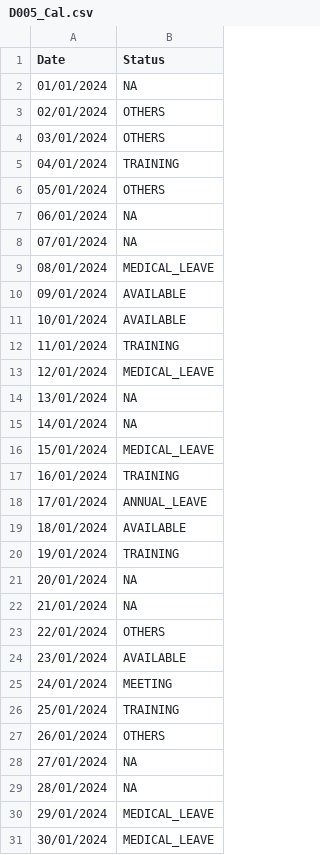
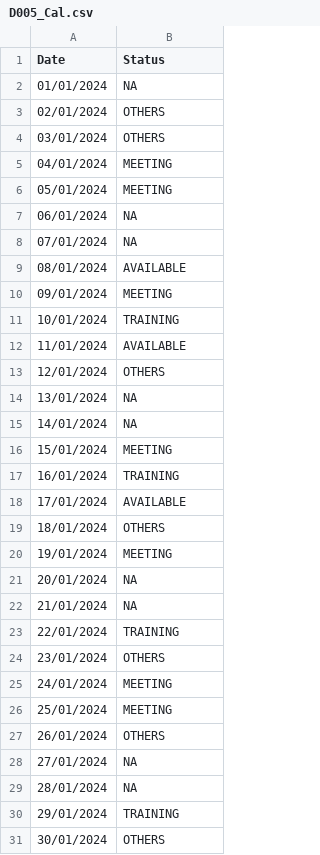
Before and after one commit to josephtlj/SC2002-OOP, a CSV file: data/Calendar/D005_Cal.csv, drawn as a sheet; only a part is shown; the diff covers the shown part only.

```diff
--- a/data/Calendar/D005_Cal.csv
+++ b/data/Calendar/D005_Cal.csv
@@ -4,24 +4,24 @@ Date,Status
 03/01/2024,OTHERS
-04/01/2024,TRAINING
-05/01/2024,OTHERS
+04/01/2024,MEETING
+05/01/2024,MEETING
 06/01/2024,NA
 07/01/2024,NA
-08/01/2024,MEDICAL_LEAVE
-09/01/2024,AVAILABLE
-10/01/2024,AVAILABLE
-11/01/2024,TRAINING
-12/01/2024,MEDICAL_LEAVE
+08/01/2024,AVAILABLE
+09/01/2024,MEETING
+10/01/2024,TRAINING
+11/01/2024,AVAILABLE
+12/01/2024,OTHERS
 13/01/2024,NA
 14/01/2024,NA
-15/01/2024,MEDICAL_LEAVE
+15/01/2024,MEETING
 16/01/2024,TRAINING
-17/01/2024,ANNUAL_LEAVE
-18/01/2024,AVAILABLE
-19/01/2024,TRAINING
+17/01/2024,AVAILABLE
+18/01/2024,OTHERS
+19/01/2024,MEETING
 20/01/2024,NA
 21/01/2024,NA
-22/01/2024,OTHERS
-23/01/2024,AVAILABLE
+22/01/2024,TRAINING
+23/01/2024,OTHERS
 24/01/2024,MEETING
-25/01/2024,TRAINING
+25/01/2024,MEETING
 26/01/2024,OTHERS
@@ -29,3 +29,3 @@ Date,Status
 28/01/2024,NA
-29/01/2024,MEDICAL_LEAVE
-30/01/2024,MEDICAL_LEAVE
+29/01/2024,TRAINING
+30/01/2024,OTHERS
```
Also changed, not shown: 179 edited cells elsewhere in this file, data/AppointmentSlots/D003_appSlot.csv, data/AppointmentSlots/D006_appSlot.csv, 9 other files.
